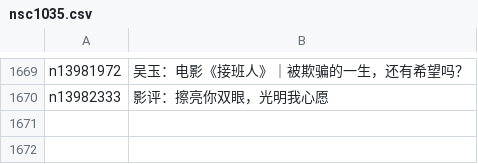
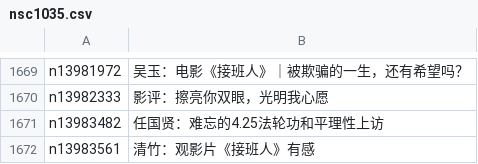
Before and after one commit to epic-marker/epoch-comment, a CSV file: indexes/nsc1035.csv, drawn as a sheet; only a part is shown, gaps mark what is left out; the diff names each change by its address in the sheet, - before the commit and + after, or states it on an @@ line.

```diff
--- a/indexes/nsc1035.csv
+++ b/indexes/nsc1035.csv
+row 1671: n13983482 | 任国贤：难忘的4.25法轮功和平理性上访
+row 1672: n13983561 | 清竹：观影片《接班人》有感
```
Also changed, not shown: indexes/nsc1025.csv, indexes/nsc993.csv, 23 other files.
